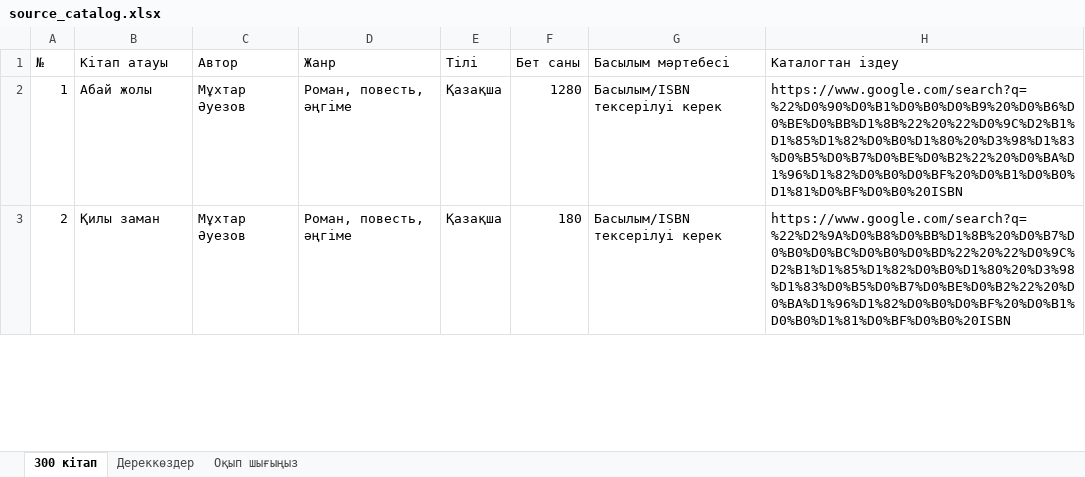
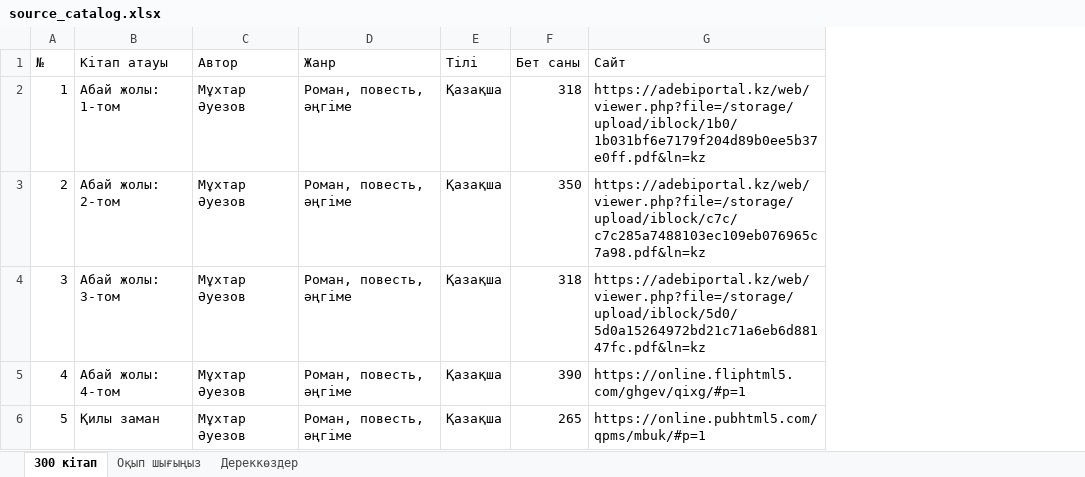
Before and after one commit to Arai747/kazakh-books-recommender, an Excel workbook: source_catalog.xlsx, sheet 300 кітап, drawn as a sheet; only a part is shown; values as stored, in another font and other column widths than the file's, no cell formats; removed rows and columns are numbered as before the commit, all else as after; the diff covers the shown part only; the diff names each change by its address in the sheet, - before the commit and + after, or states it on an @@ line.

Commit message:
Add files via upload

```diff
--- a/source_catalog.xlsx (sheet 300 кітап)
+++ b/source_catalog.xlsx (sheet 300 кітап)
@@ sheet tab order changed: 300 кітап | Оқып шығыңыз | Дереккөздер @@
-column G (Басылым мәртебесі), rows 2-3: Басылым/ISBN тексерілуі керек | Басылым/ISBN тексерілуі керек
-column H (Каталогтан іздеу), rows 2-3: https://www.google.com/search?q=%22%D0%90%D0%B1%D0%B0%D0%B9%20%D0%B6%D0%BE%D0%BB%D1%8B%22%20%22%D0%9C%D2%B1%D1%85%D1%82%D0%B0%D1%80%20%D3%98%D1%83%D0%B5%D0%B7%D0%BE%D0%B2%22%20%D0%BA%D1%96%D1%82%D0%B0%D0%BF%20%D0%B1%D0%B0%D1%81%D0%BF%D0%B0%20ISBN | https://www.google.com/search?q=%22%D2%9A%D0%B8%D0%BB%D1%8B%20%D0%B7%D0%B0%D0%BC%D0%B0%D0%BD%22%20%22%D0%9C%D2%B1%D1%85%D1%82%D0%B0%D1%80%20%D3%98%D1%83%D0%B5%D0%B7%D0%BE%D0%B2%22%20%D0%BA%D1%96%D1%82%D0%B0%D0%BF%20%D0%B1%D0%B0%D1%81%D0%BF%D0%B0%20ISBN
+column G (Сайт), row 2: https://adebiportal.kz/web/viewer.php?file=/storage/upload/iblock/1b0/1b031bf6e7179f204d89b0ee5b37e0ff.pdf&ln=kz; row 6: https://online.pubhtml5.com/qpms/mbuk/#p=1
-B2 (Кітап атауы): Абай жолы
+B2 (Кітап атауы): Абай жолы: 1-том
-F2 (Бет саны): 1280
+F2 (Бет саны): 318
+row 3: 2 | Абай жолы: 2-том | Мұхтар Әуезов | Роман, повесть, әңгіме | Қазақша | 350 | https://adebiportal.kz/web/viewer.php?file=/storage/upload/iblock/c7c/c7c285a7488103ec109eb076965c7a98.pdf&ln=kz
+row 4: 3 | Абай жолы: 3-том | Мұхтар Әуезов | Роман, повесть, әңгіме | Қазақша | 318 | https://adebiportal.kz/web/viewer.php?file=/storage/upload/iblock/5d0/5d0a15264972bd21c71a6eb6d88147fc.pdf&ln=kz
+row 5: 4 | Абай жолы: 4-том | Мұхтар Әуезов | Роман, повесть, әңгіме | Қазақша | 390 | https://online.fliphtml5.com/ghgev/qixg/#p=1
@@ column A (№) renumbered from row 6 down @@
-F6 (Бет саны): 180
+F6 (Бет саны): 265
```
Also changed, not shown: 5 removed rows and 30 edited cells elsewhere in this sheet, sheet Дереккөздер, sheet Оқып шығыңыз, cell formats.
